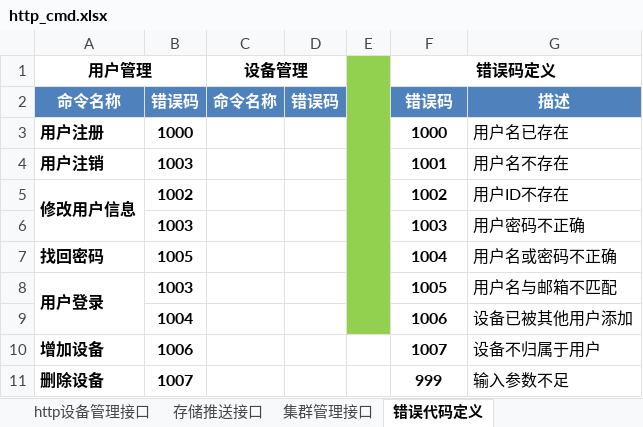
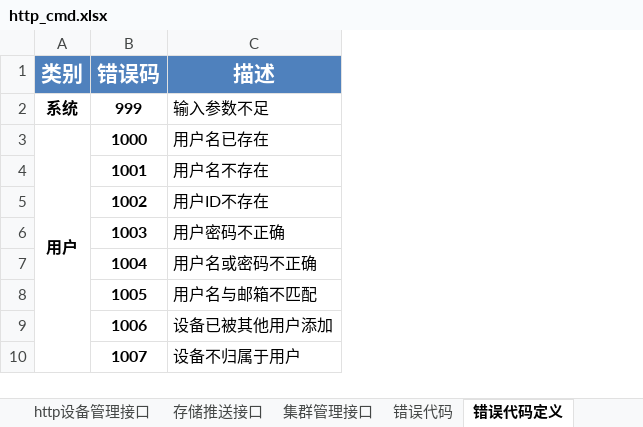
Before and after one commit to GSIL-Monitor/aicode, an Excel workbook: script/http_cmd.xlsx, sheet 错误代码定义, drawn as a sheet; values as stored, in another font and other column widths than the file's, no borders; removed rows and columns are numbered as before the commit, all else as after; the diff names each change by its address in the sheet, - before the commit and + after, or states it on an @@ line.

```diff
--- a/script/http_cmd.xlsx (sheet 错误代码定义)
+++ b/script/http_cmd.xlsx (sheet 错误代码定义)
+sheet tab: 错误代码
-column A (命令名称), rows 3-10: 用户注册 | 用户注销 | 修改用户信息 |  | 找回密码 | 用户登录 |  | 增加设备
-column B (错误码), rows 3-10: 1000 | 1003 | 1002 | 1003 | 1005 | 1003 | 1004 | 1006
-column C (命令名称), empty
-column D (错误码), empty
-column E, empty
+column A (类别), row 3: 用户
-row 1: 用户管理 |  | 设备管理 |  |  | 错误码定义
@@ B1:C1 text size: larger @@
@@ row 11 moved to row 2: 系统 @@
```
Also changed, not shown: 2 other files.
